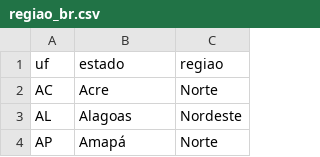
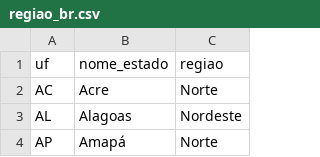
Before and after one commit to gabrielmprata/Anatel_Reclamacoes, a CSV file: datasets/regiao_br.csv, drawn as a sheet; only a part is shown; the diff names each change by its address in the sheet, - before the commit and + after, or states it on an @@ line.

Commit message:
Update regiao_br.csv

```diff
--- a/datasets/regiao_br.csv
+++ b/datasets/regiao_br.csv
-B1: estado
+B1: nome_estado
```
